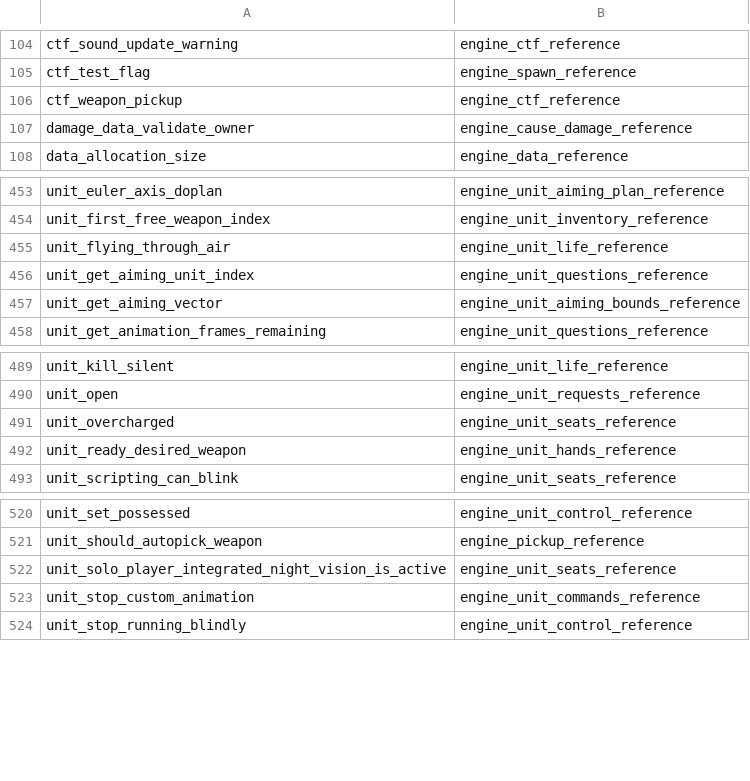
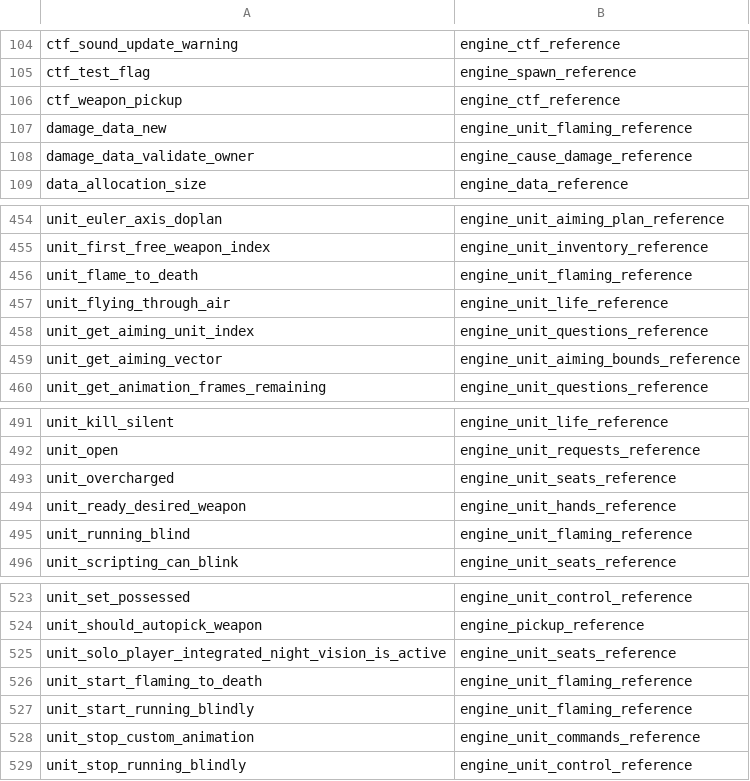
Before and after one commit to PardusEidolon/OpenCE, a TSV file: engine/census/traced.tsv, drawn as a sheet; only a part is shown, gaps mark what is left out.

```diff
--- a/engine/census/traced.tsv
+++ b/engine/census/traced.tsv
@@ -106,2 +106,3 @@ ctf_test_flag	engine_spawn_reference
 ctf_weapon_pickup	engine_ctf_reference
+damage_data_new	engine_unit_flaming_reference
 damage_data_validate_owner	engine_cause_damage_reference
@@ -454,2 +455,3 @@ unit_euler_axis_doplan	engine_unit_aiming_plan_reference
 unit_first_free_weapon_index	engine_unit_inventory_reference
+unit_flame_to_death	engine_unit_flaming_reference
 unit_flying_through_air	engine_unit_life_reference
@@ -492,2 +494,3 @@ unit_overcharged	engine_unit_seats_reference
 unit_ready_desired_weapon	engine_unit_hands_reference
+unit_running_blind	engine_unit_flaming_reference
 unit_scripting_can_blink	engine_unit_seats_reference
@@ -522,2 +525,4 @@ unit_should_autopick_weapon	engine_pickup_reference
 unit_solo_player_integrated_night_vision_is_active	engine_unit_seats_reference
+unit_start_flaming_to_death	engine_unit_flaming_reference
+unit_start_running_blindly	engine_unit_flaming_reference
 unit_stop_custom_animation	engine_unit_commands_reference
```
Also changed, not shown: engine/census/ratchet.tsv, 11 other files.
